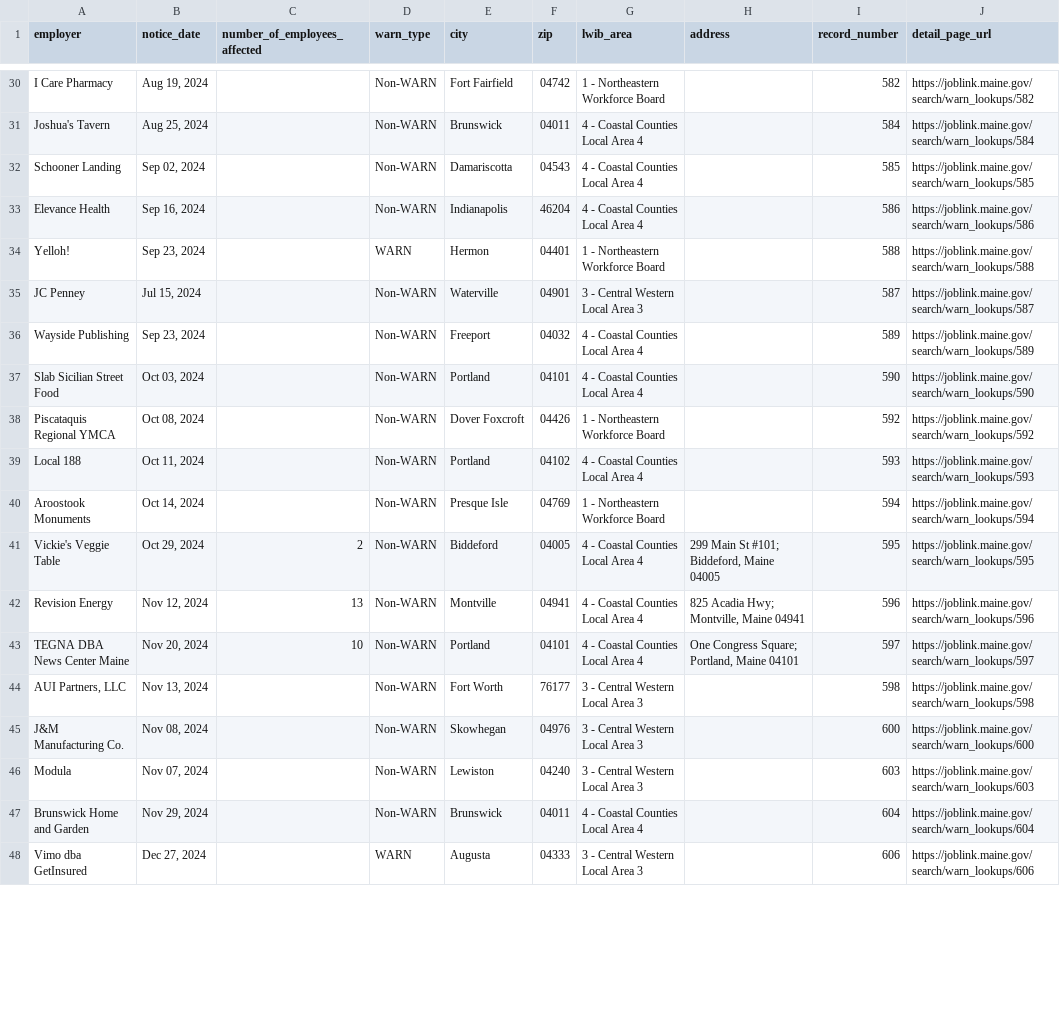
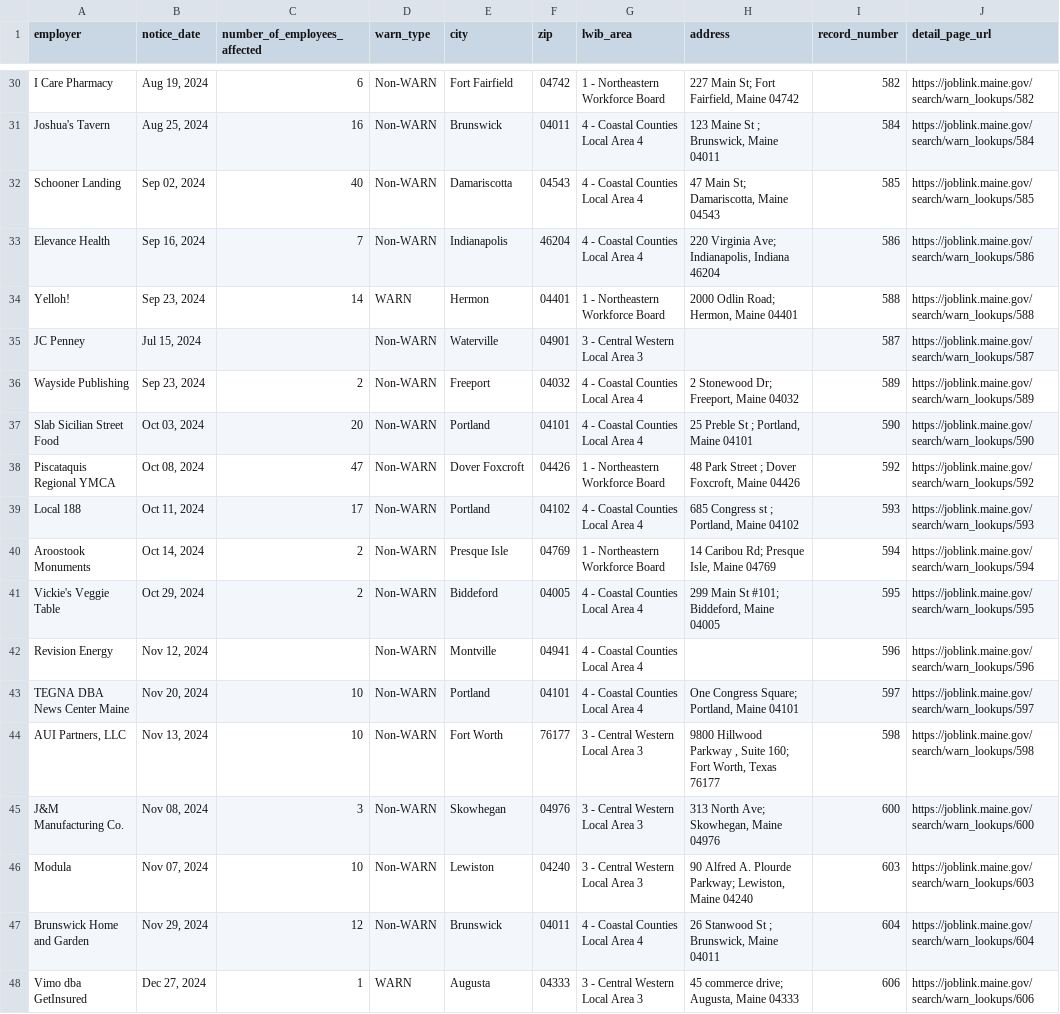
Before and after one commit to biglocalnews/layoff-watch, a CSV file: data/warn-scraper/exports/me.csv, drawn as a sheet; only a part is shown, gaps mark what is left out; the diff covers the shown part only; the diff names each change by its address in the sheet, - before the commit and + after, or states it on an @@ line.

```diff
--- a/data/warn-scraper/exports/me.csv
+++ b/data/warn-scraper/exports/me.csv
-C30 (number_of_employees_affected): (empty)
+C30 (number_of_employees_affected): 6
-H30 (address): (empty)
+H30 (address): 227 Main St; Fort Fairfield, Maine 04742
-C31 (number_of_employees_affected): (empty)
+C31 (number_of_employees_affected): 16
-H31 (address): (empty)
+H31 (address): 123 Maine St ; Brunswick, Maine 04011
-C32 (number_of_employees_affected): (empty)
+C32 (number_of_employees_affected): 40
-H32 (address): (empty)
+H32 (address): 47 Main St; Damariscotta, Maine 04543
-C33 (number_of_employees_affected): (empty)
+C33 (number_of_employees_affected): 7
-H33 (address): (empty)
+H33 (address): 220 Virginia Ave; Indianapolis, Indiana 46204
-C34 (number_of_employees_affected): (empty)
+C34 (number_of_employees_affected): 14
-H34 (address): (empty)
+H34 (address): 2000 Odlin Road; Hermon, Maine 04401
-C36 (number_of_employees_affected): (empty)
+C36 (number_of_employees_affected): 2
-H36 (address): (empty)
+H36 (address): 2 Stonewood Dr; Freeport, Maine 04032
-C37 (number_of_employees_affected): (empty)
+C37 (number_of_employees_affected): 20
-H37 (address): (empty)
+H37 (address): 25 Preble St ; Portland, Maine 04101
-C38 (number_of_employees_affected): (empty)
+C38 (number_of_employees_affected): 47
-H38 (address): (empty)
+H38 (address): 48 Park Street ; Dover Foxcroft, Maine 04426
-C39 (number_of_employees_affected): (empty)
+C39 (number_of_employees_affected): 17
-H39 (address): (empty)
+H39 (address): 685 Congress st ; Portland, Maine 04102
-C40 (number_of_employees_affected): (empty)
+C40 (number_of_employees_affected): 2
-H40 (address): (empty)
+H40 (address): 14 Caribou Rd; Presque Isle, Maine 04769
-C42 (number_of_employees_affected): 13
+C42 (number_of_employees_affected): (empty)
-H42 (address): 825 Acadia Hwy; Montville, Maine 04941
+H42 (address): (empty)
-C44 (number_of_employees_affected): (empty)
+C44 (number_of_employees_affected): 10
-H44 (address): (empty)
+H44 (address): 9800 Hillwood Parkway , Suite 160; Fort Worth, Texas 76177
-C45 (number_of_employees_affected): (empty)
+C45 (number_of_employees_affected): 3
-H45 (address): (empty)
+H45 (address): 313 North Ave; Skowhegan, Maine 04976
-C46 (number_of_employees_affected): (empty)
+C46 (number_of_employees_affected): 10
-H46 (address): (empty)
+H46 (address): 90 Alfred A. Plourde Parkway; Lewiston, Maine 04240
-C47 (number_of_employees_affected): (empty)
+C47 (number_of_employees_affected): 12
-H47 (address): (empty)
+H47 (address): 26 Stanwood St ; Brunswick, Maine 04011
-C48 (number_of_employees_affected): (empty)
+C48 (number_of_employees_affected): 1
-H48 (address): (empty)
+H48 (address): 45 commerce drive; Augusta, Maine 04333
```
Also changed, not shown: 38 edited cells elsewhere in this file, data/warn-scraper/cache/me_raw.csv, 49 other files.
